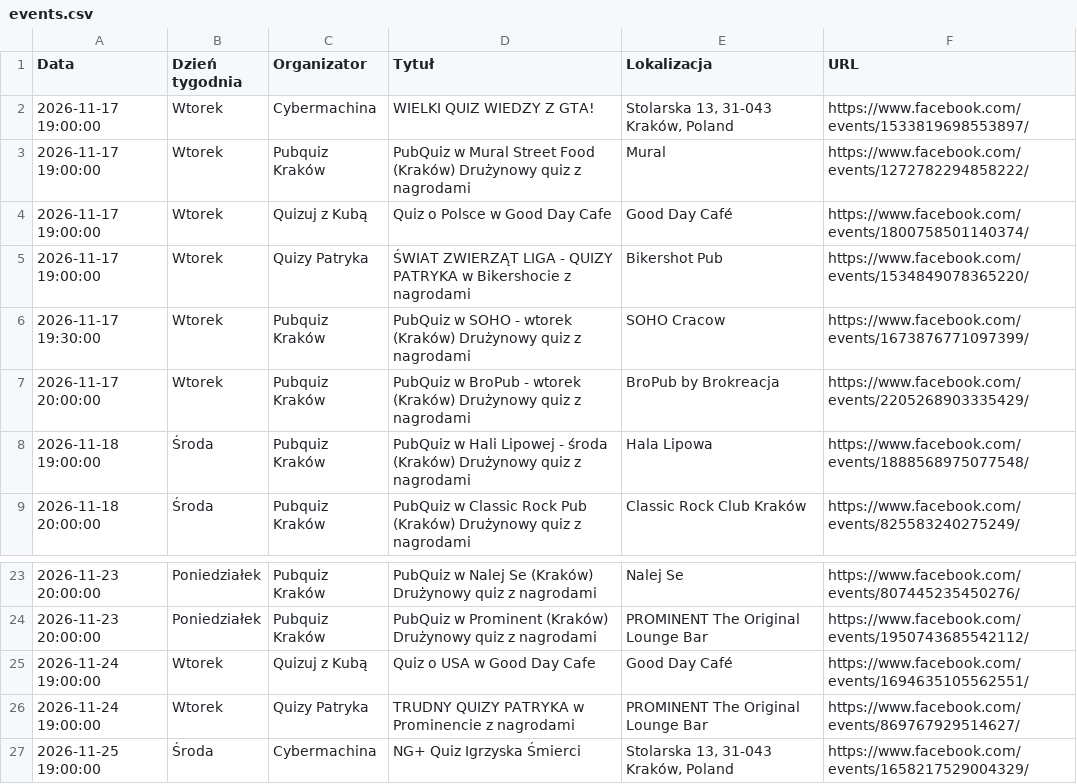
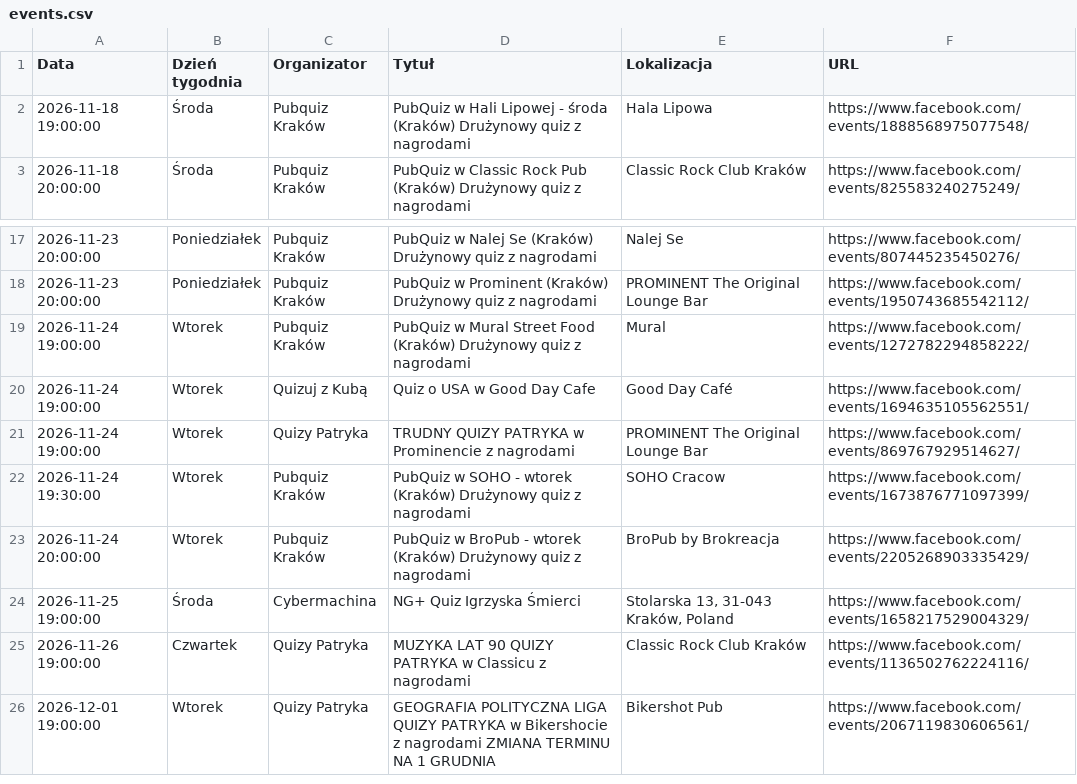
Before and after one commit to jwnuk/quiz_finder, a CSV file: events.csv, drawn as a sheet; only a part is shown, gaps mark what is left out; the shorter side is filled out with more unchanged rows; removed rows and columns are numbered as before the commit, all else as after; the diff names each change by its address in the sheet, - before the commit and + after, or states it on an @@ line.

```diff
--- a/events.csv
+++ b/events.csv
-row 2: 2026-11-17 19:00:00 | Wtorek | Cybermachina | WIELKI QUIZ WIEDZY Z GTA! | Stolarska 13, 31-043 Kraków, Poland | https://www.facebook.com/events/1533819698553897/
-row 3: 2026-11-17 19:00:00 | Wtorek | Pubquiz Kraków | PubQuiz w Mural Street Food (Kraków) Drużynowy quiz z nagrodami | Mural | https://www.facebook.com/events/1272782294858222/
-row 4: 2026-11-17 19:00:00 | Wtorek | Quizuj z Kubą | Quiz o Polsce w Good Day Cafe | Good Day Café | https://www.facebook.com/events/1800758501140374/
-row 5: 2026-11-17 19:00:00 | Wtorek | Quizy Patryka | ŚWIAT ZWIERZĄT LIGA - QUIZY PATRYKA w Bikershocie z nagrodami | Bikershot Pub | https://www.facebook.com/events/1534849078365220/
-row 6: 2026-11-17 19:30:00 | Wtorek | Pubquiz Kraków | PubQuiz w SOHO - wtorek (Kraków) Drużynowy quiz z nagrodami | SOHO Cracow | https://www.facebook.com/events/1673876771097399/
-row 7: 2026-11-17 20:00:00 | Wtorek | Pubquiz Kraków | PubQuiz w BroPub - wtorek (Kraków) Drużynowy quiz z nagrodami | BroPub by Brokreacja | https://www.facebook.com/events/2205268903335429/
+row 19: 2026-11-24 19:00:00 | Wtorek | Pubquiz Kraków | PubQuiz w Mural Street Food (Kraków) Drużynowy quiz z nagrodami | Mural | https://www.facebook.com/events/1272782294858222/
+row 22: 2026-11-24 19:30:00 | Wtorek | Pubquiz Kraków | PubQuiz w SOHO - wtorek (Kraków) Drużynowy quiz z nagrodami | SOHO Cracow | https://www.facebook.com/events/1673876771097399/
+row 23: 2026-11-24 20:00:00 | Wtorek | Pubquiz Kraków | PubQuiz w BroPub - wtorek (Kraków) Drużynowy quiz z nagrodami | BroPub by Brokreacja | https://www.facebook.com/events/2205268903335429/
```
